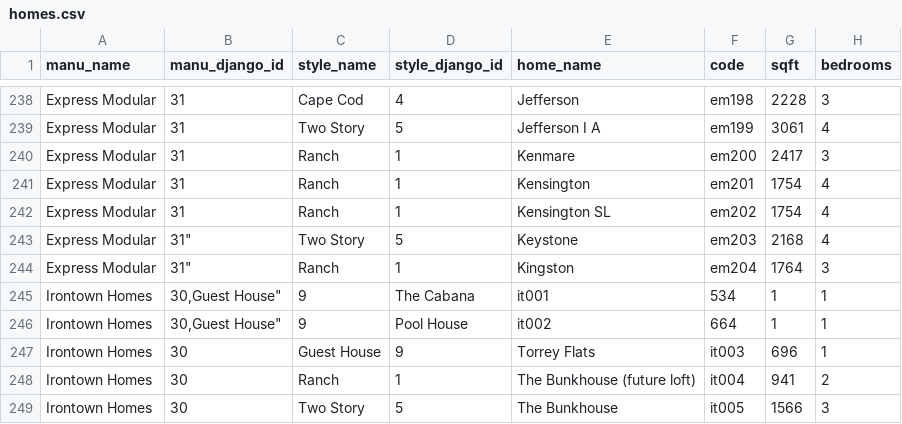
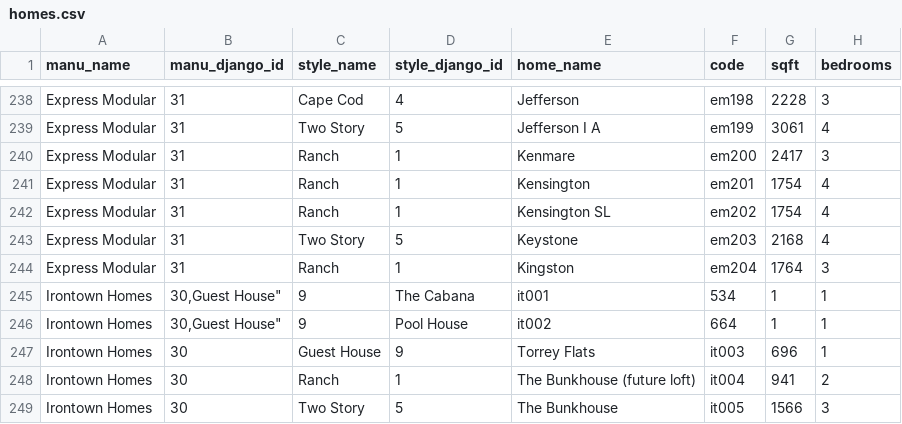
Before and after one commit to Fcog/modular-home-owners, a CSV file: homes.csv, drawn as a sheet; only a part is shown, gaps mark what is left out; the diff names each change by its address in the sheet, - before the commit and + after, or states it on an @@ line.

Commit message:
Fix csv file typo

```diff
--- a/homes.csv
+++ b/homes.csv
-B243:B244 (manu_django_id): 31"
+B243:B244 (manu_django_id): 31
```
